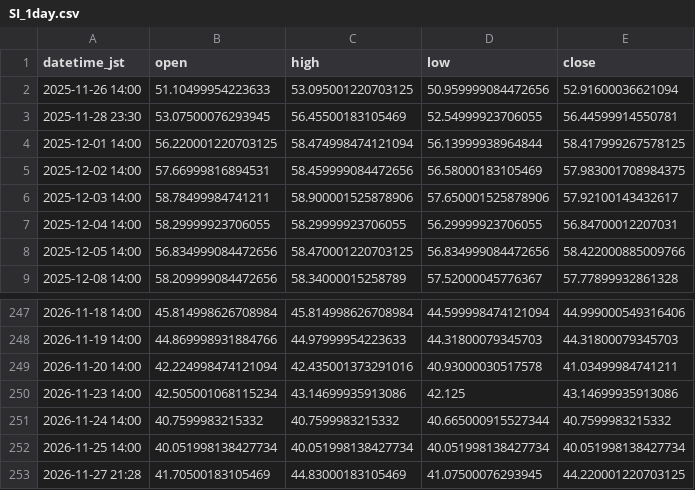
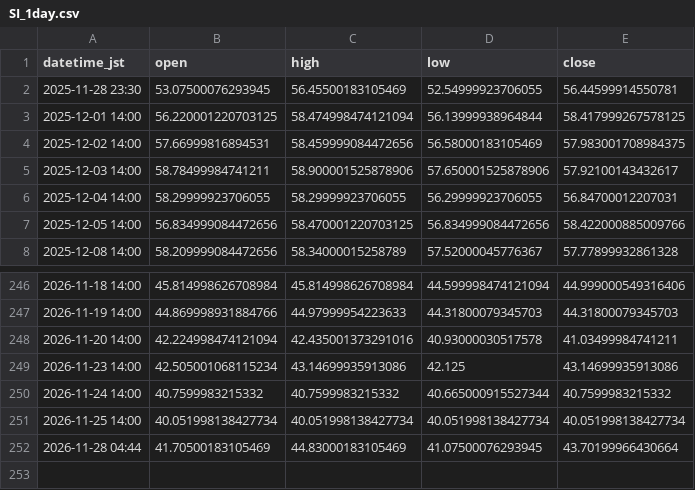
Before and after one commit to higano-com/project-fx, a CSV file: data/silver/SI_1day.csv, drawn as a sheet; only a part is shown, gaps mark what is left out.

```diff
--- a/data/silver/SI_1day.csv
+++ b/data/silver/SI_1day.csv
@@ -1,3 +1,2 @@
 datetime_jst,open,high,low,close
-2025-11-26 14:00,51.10499954223633,53.095001220703125,50.959999084472656,52.91600036621094
 2025-11-28 23:30,53.07500076293945,56.45500183105469,52.54999923706055,56.44599914550781
@@ -252,2 +251,2 @@ datetime_jst,open,high,low,close
 2026-11-25 14:00,40.051998138427734,40.051998138427734,40.051998138427734,40.051998138427734
-2026-11-27 21:28,41.70500183105469,44.83000183105469,41.07500076293945,44.220001220703125
+2026-11-28 04:44,41.70500183105469,44.83000183105469,41.07500076293945,43.70199966430664
```
Also changed, not shown: data/silver/SI_1h.csv, 3 other files.
